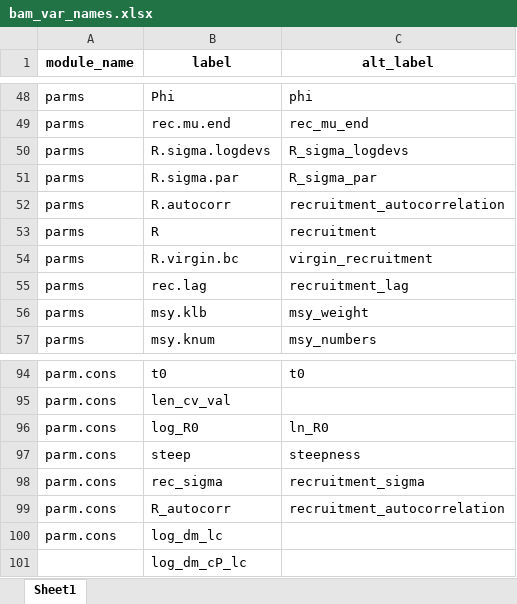
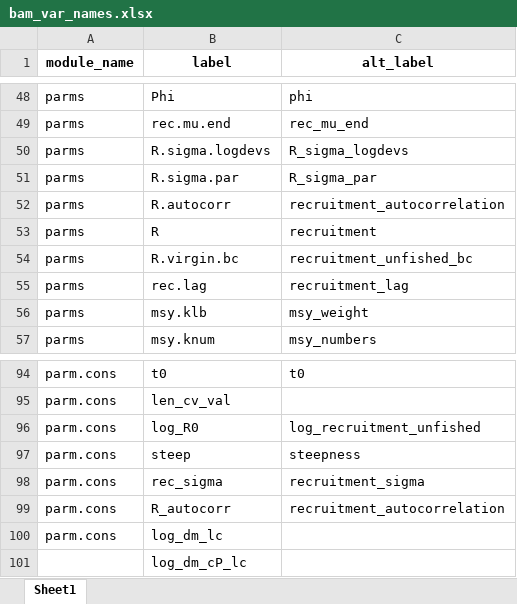
Before and after one commit to nmfs-ost/asar, an Excel workbook: inst/resources/bam_var_names.xlsx, sheet Sheet1, drawn as a sheet; only a part is shown, gaps mark what is left out; values as stored, in another font and other column widths than the file's, no borders; the diff names each change by its address in the sheet, - before the commit and + after, or states it on an @@ line.

```diff
--- a/inst/resources/bam_var_names.xlsx (sheet Sheet1)
+++ b/inst/resources/bam_var_names.xlsx (sheet Sheet1)
-C54 (alt_label): virgin_recruitment
+C54 (alt_label): recruitment_unfished_bc
-C96 (alt_label): ln_R0
+C96 (alt_label): log_recruitment_unfished
```
Also changed, not shown: inst/resources/fims_var_names.xlsx, inst/resources/ss3_var_names.xlsx.
